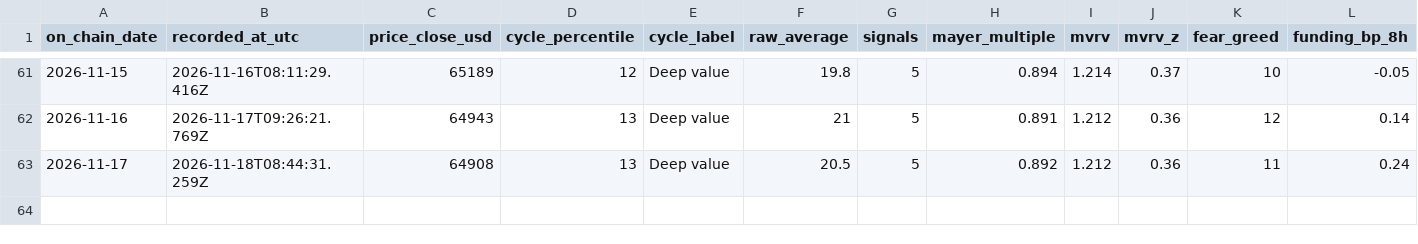
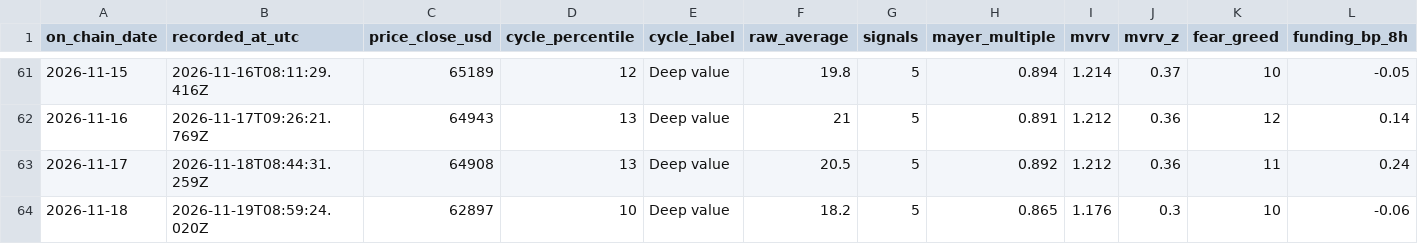
Before and after one commit to ivan-getiashvili/bitcoin-investments-dashboard, a CSV file: records/daily-readings.csv, drawn as a sheet; only a part is shown, gaps mark what is left out; rows hold the shown columns only; the diff names each change by its address in the sheet, - before the commit and + after, or states it on an @@ line.

```diff
--- a/records/daily-readings.csv
+++ b/records/daily-readings.csv
+row 64: 2026-11-18 | 2026-11-19T08:59:24.020Z | 62897 | 10 | Deep value | 18.2 | 5 | 0.865 | 1.176 | 0.3 | 10 | -0.06
```
